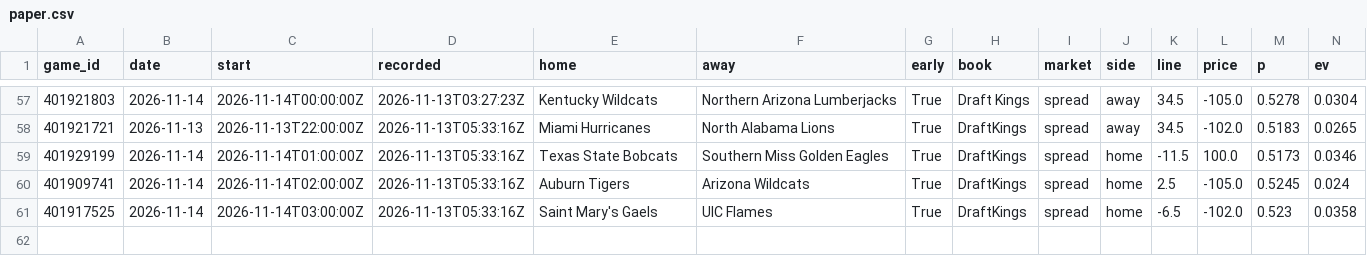
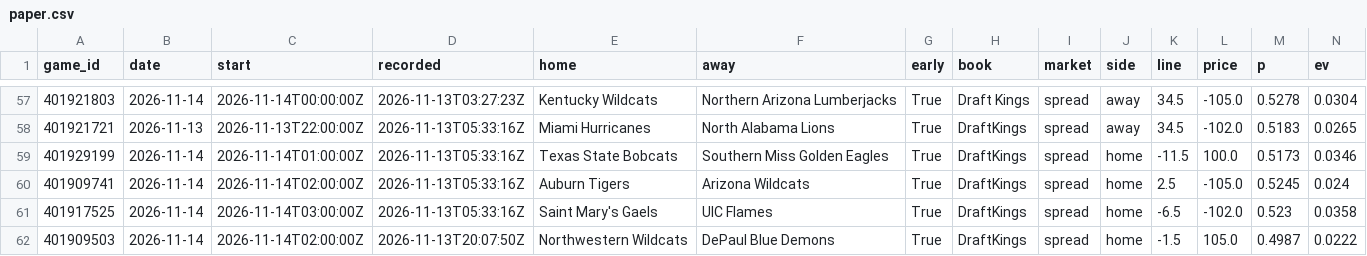
Before and after one commit to psturo77/cbb-data, a CSV file: paper.csv, drawn as a sheet; only a part is shown, gaps mark what is left out; rows hold the shown columns only; the diff names each change by its address in the sheet, - before the commit and + after, or states it on an @@ line.

```diff
--- a/paper.csv
+++ b/paper.csv
+row 62: 401909503 | 2026-11-14 | 2026-11-14T02:00:00Z | 2026-11-13T20:07:50Z | Northwestern Wildcats | DePaul Blue Demons | True | DraftKings | spread | home | -1.5 | 105.0 | 0.4987 | 0.0222
```
Also changed, not shown: lines.csv, model.csv, 1 other file.
